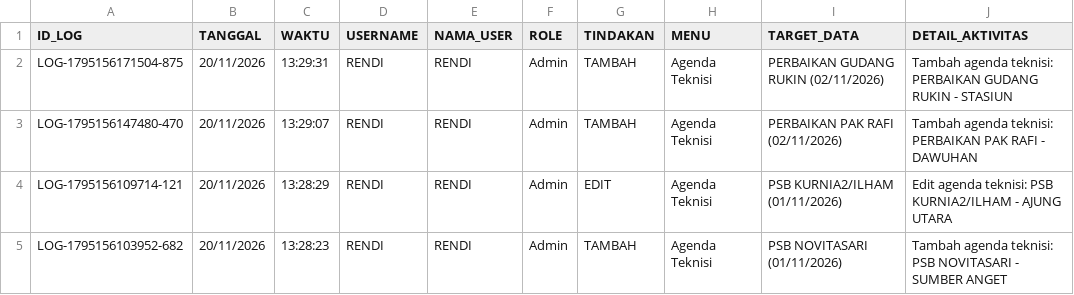
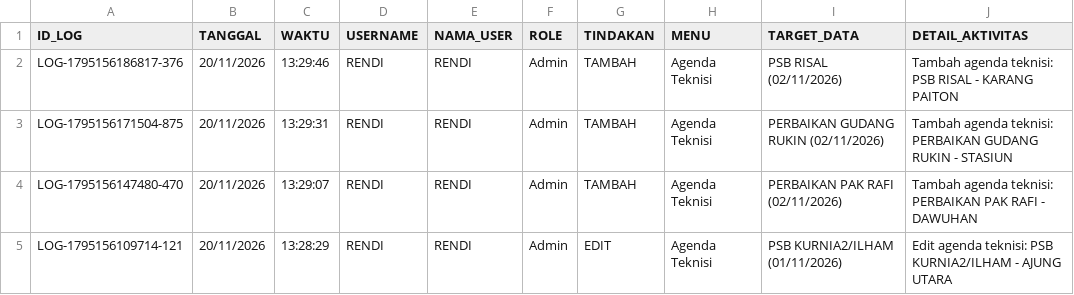
Before and after one commit to ilyasajha5-cpu/like-billing, a CSV file: database_riwayat_aktivitas.csv, drawn as a sheet; only a part is shown; the shorter side is filled out with more unchanged rows; the diff names each change by its address in the sheet, - before the commit and + after, or states it on an @@ line.

Commit message:
Fast-Sync database_riwayat_aktivitas.csv

```diff
--- a/database_riwayat_aktivitas.csv
+++ b/database_riwayat_aktivitas.csv
+row 2: LOG-1795156186817-376 | 20/11/2026 | 13:29:46 | RENDI | RENDI | Admin | TAMBAH | Agenda Teknisi | PSB RISAL (02/11/2026) | Tambah agenda teknisi: PSB RISAL - KARANG PAITON
```
